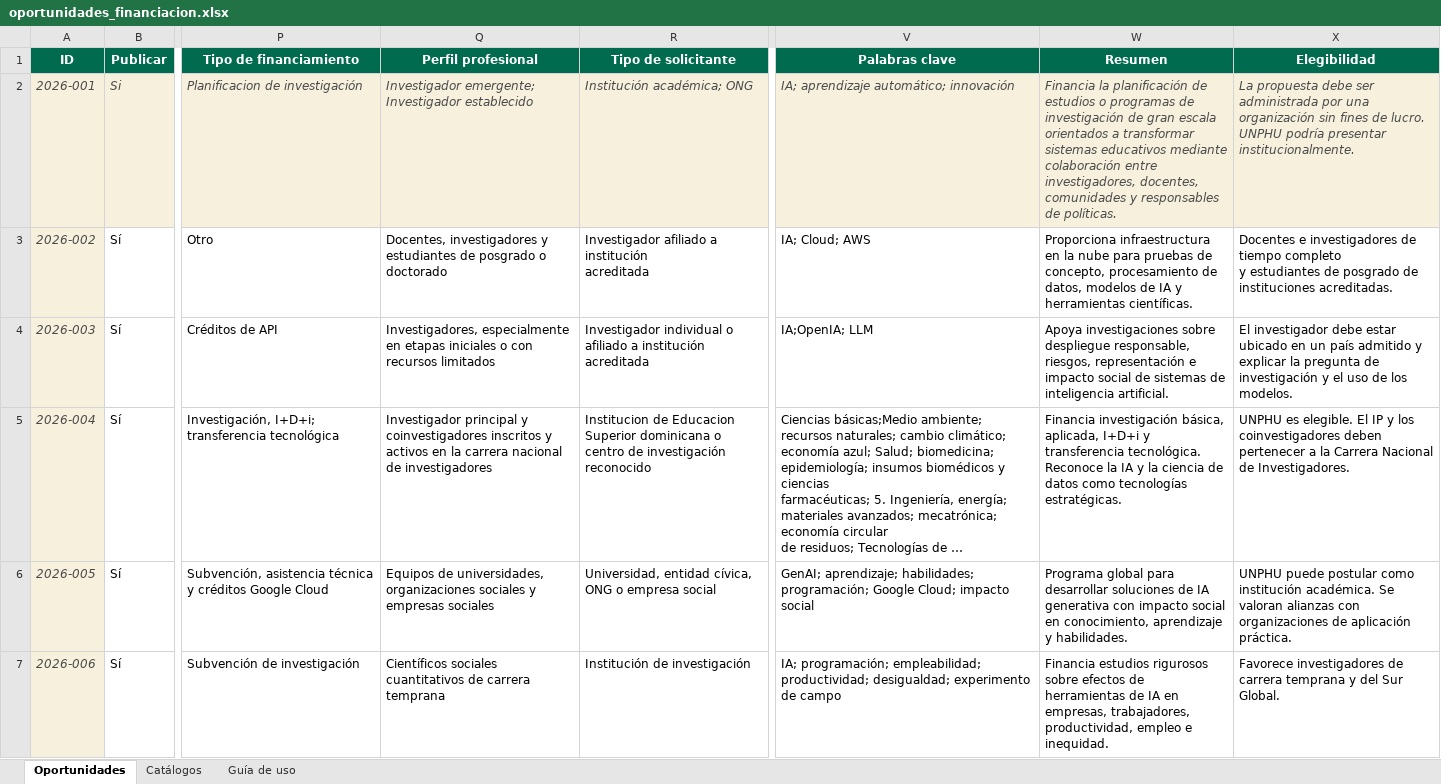
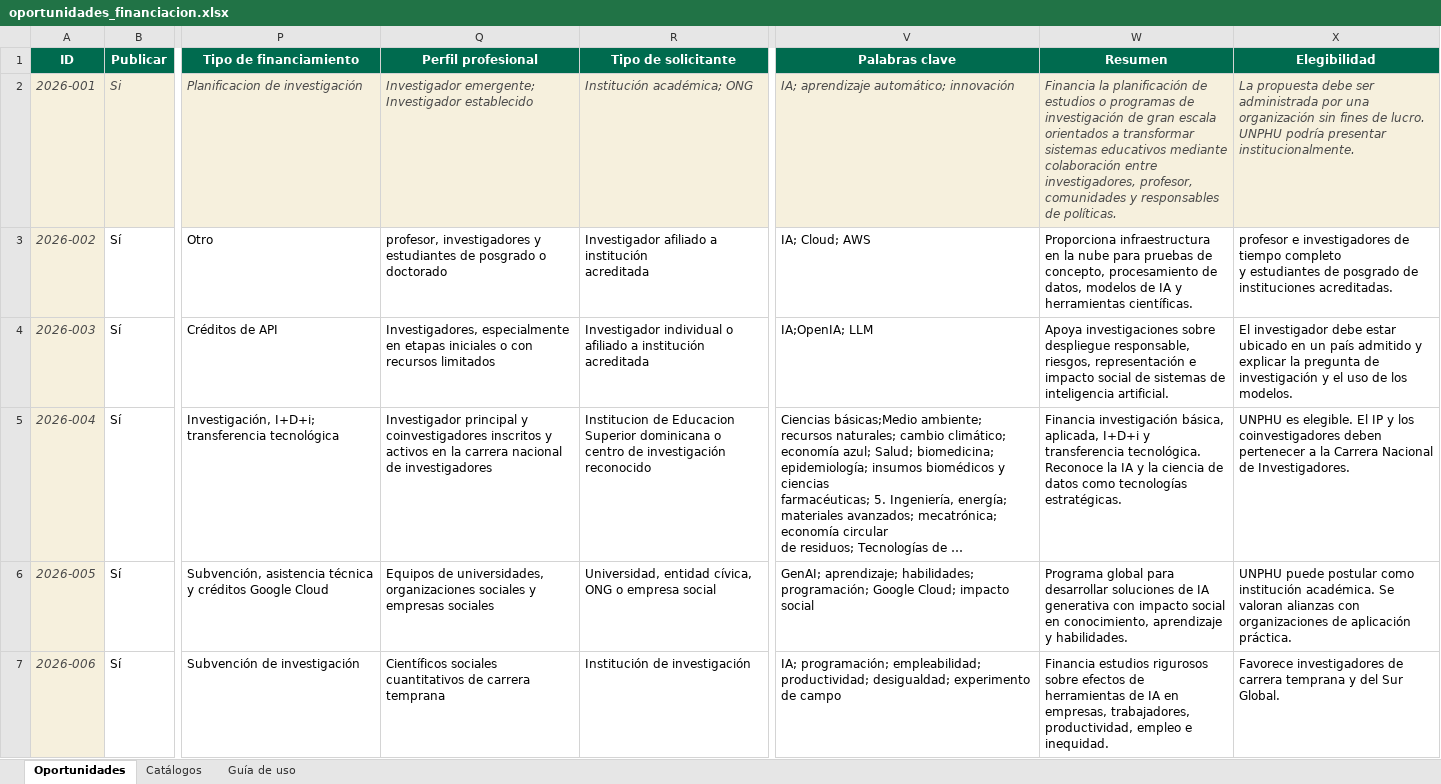
Before and after one commit to wilintec/oportunidades-financiacion-unphu, an Excel workbook: datos/oportunidades_financiacion.xlsx, sheet Oportunidades, drawn as a sheet; only a part is shown, gaps mark what is left out; long unchanged cells end in …; values as stored, in another font and other column widths than the file's, no borders; conditional formats and table styles not drawn; the diff covers the shown part only; the diff names each change by its address in the sheet, - before the commit and + after, or states it on an @@ line.

Commit message:
Add files via upload

```diff
--- a/datos/oportunidades_financiacion.xlsx (sheet Oportunidades)
+++ b/datos/oportunidades_financiacion.xlsx (sheet Oportunidades)
-W2 (Resumen): …entre investigadores, docentes, comunidades y…
+W2 (Resumen): …entre investigadores, profesor, comunidades y…
-Q3 (Perfil profesional): Docentes, investigadores y…
+Q3 (Perfil profesional): profesor, investigadores y…
-X3 (Elegibilidad): Docentes e investigadores…
+X3 (Elegibilidad): profesor e investigadores…
```
Also changed, not shown: 15 edited cells elsewhere in this sheet.
